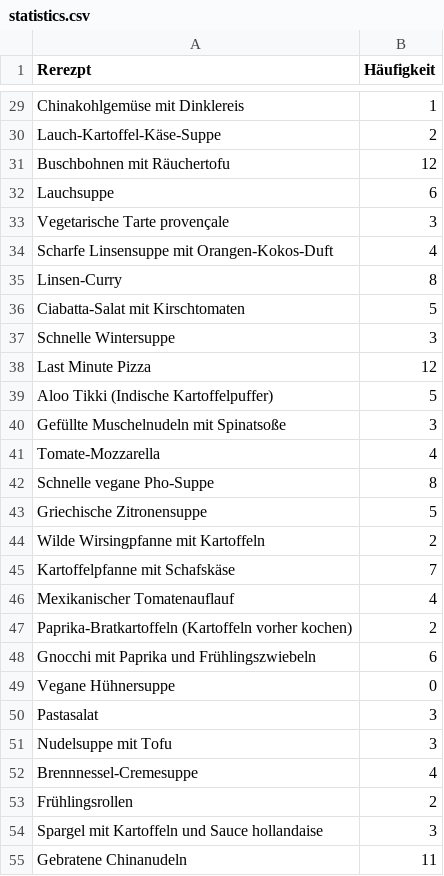
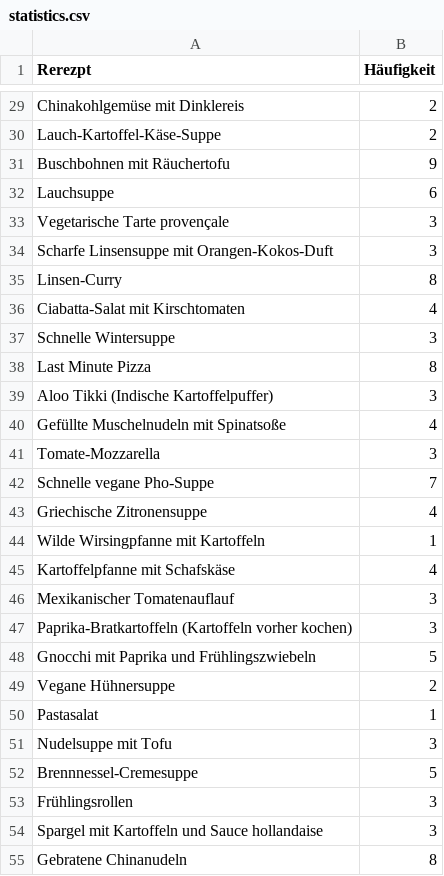
Before and after one commit to home-info/home-info.github.io, a CSV file: essensplan_neu/statistics.csv, drawn as a sheet; only a part is shown, gaps mark what is left out; the diff covers the shown part only; the diff names each change by its address in the sheet, - before the commit and + after, or states it on an @@ line.

```diff
--- a/essensplan_neu/statistics.csv
+++ b/essensplan_neu/statistics.csv
-B29 (Häufigkeit): 1
+B29 (Häufigkeit): 2
-B31 (Häufigkeit): 12
+B31 (Häufigkeit): 9
-B34 (Häufigkeit): 4
+B34 (Häufigkeit): 3
-B36 (Häufigkeit): 5
+B36 (Häufigkeit): 4
-B38 (Häufigkeit): 12
+B38 (Häufigkeit): 8
-B39 (Häufigkeit): 5
+B39 (Häufigkeit): 3
-B40 (Häufigkeit): 3
+B40 (Häufigkeit): 4
-B41 (Häufigkeit): 4
+B41 (Häufigkeit): 3
-B42 (Häufigkeit): 8
+B42 (Häufigkeit): 7
-B43 (Häufigkeit): 5
+B43 (Häufigkeit): 4
-B44 (Häufigkeit): 2
+B44 (Häufigkeit): 1
-B45 (Häufigkeit): 7
+B45 (Häufigkeit): 4
-B46 (Häufigkeit): 4
+B46 (Häufigkeit): 3
-B47 (Häufigkeit): 2
+B47 (Häufigkeit): 3
-B48 (Häufigkeit): 6
+B48 (Häufigkeit): 5
-B49 (Häufigkeit): 0
+B49 (Häufigkeit): 2
-B50 (Häufigkeit): 3
+B50 (Häufigkeit): 1
-B52 (Häufigkeit): 4
+B52 (Häufigkeit): 5
-B53 (Häufigkeit): 2
+B53 (Häufigkeit): 3
-B55 (Häufigkeit): 11
+B55 (Häufigkeit): 8
```
Also changed, not shown: 6 added rows and 34 edited cells elsewhere in this file, 58 other files.
